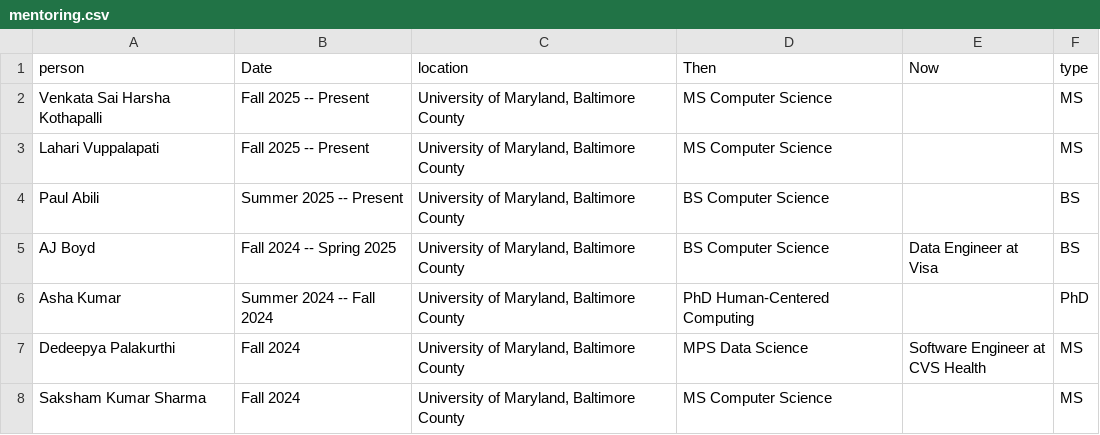
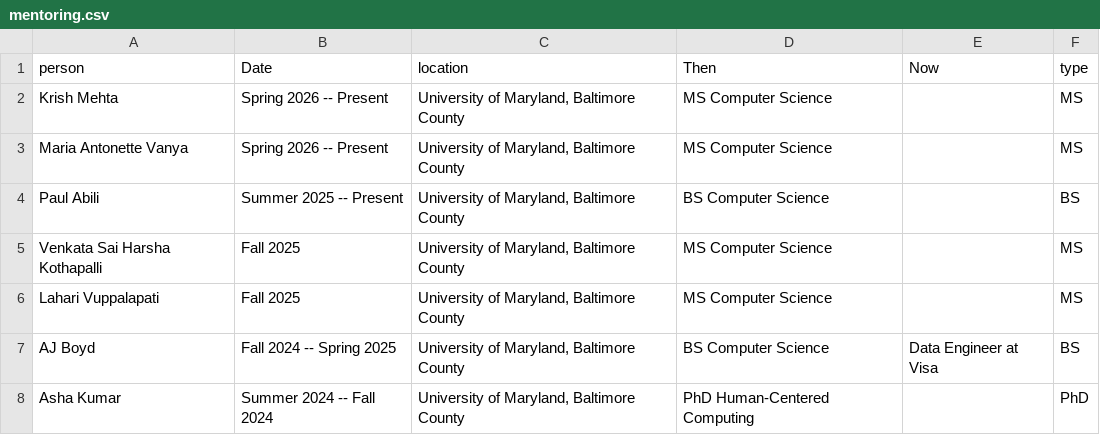
Before and after one commit to lara-martin/CV, a CSV file: cv/mentoring.csv, drawn as a sheet; only a part is shown; the shorter side is filled out with more unchanged rows.

```diff
--- a/cv/mentoring.csv
+++ b/cv/mentoring.csv
@@ -1,5 +1,7 @@
 person,Date,location,Then,Now,type
-Venkata Sai Harsha Kothapalli,Fall 2025 -- Present,"University of Maryland, Baltimore County",MS Computer Science,,MS
-Lahari Vuppalapati,Fall 2025 -- Present,"University of Maryland, Baltimore County",MS Computer Science,,MS
+Krish Mehta,Spring 2026 -- Present,"University of Maryland, Baltimore County",MS Computer Science,,MS
+Maria Antonette Vanya,Spring 2026 -- Present,"University of Maryland, Baltimore County",MS Computer Science,,MS
 Paul Abili,Summer 2025 -- Present,"University of Maryland, Baltimore County",BS Computer Science,,BS
+Venkata Sai Harsha Kothapalli,Fall 2025,"University of Maryland, Baltimore County",MS Computer Science,,MS
+Lahari Vuppalapati,Fall 2025,"University of Maryland, Baltimore County",MS Computer Science,,MS
 AJ Boyd,Fall 2024 -- Spring 2025,"University of Maryland, Baltimore County",BS Computer Science,Data Engineer at Visa,BS
```
Also changed, not shown: cv/committee.csv, cv/presentations.csv, 19 other files.
